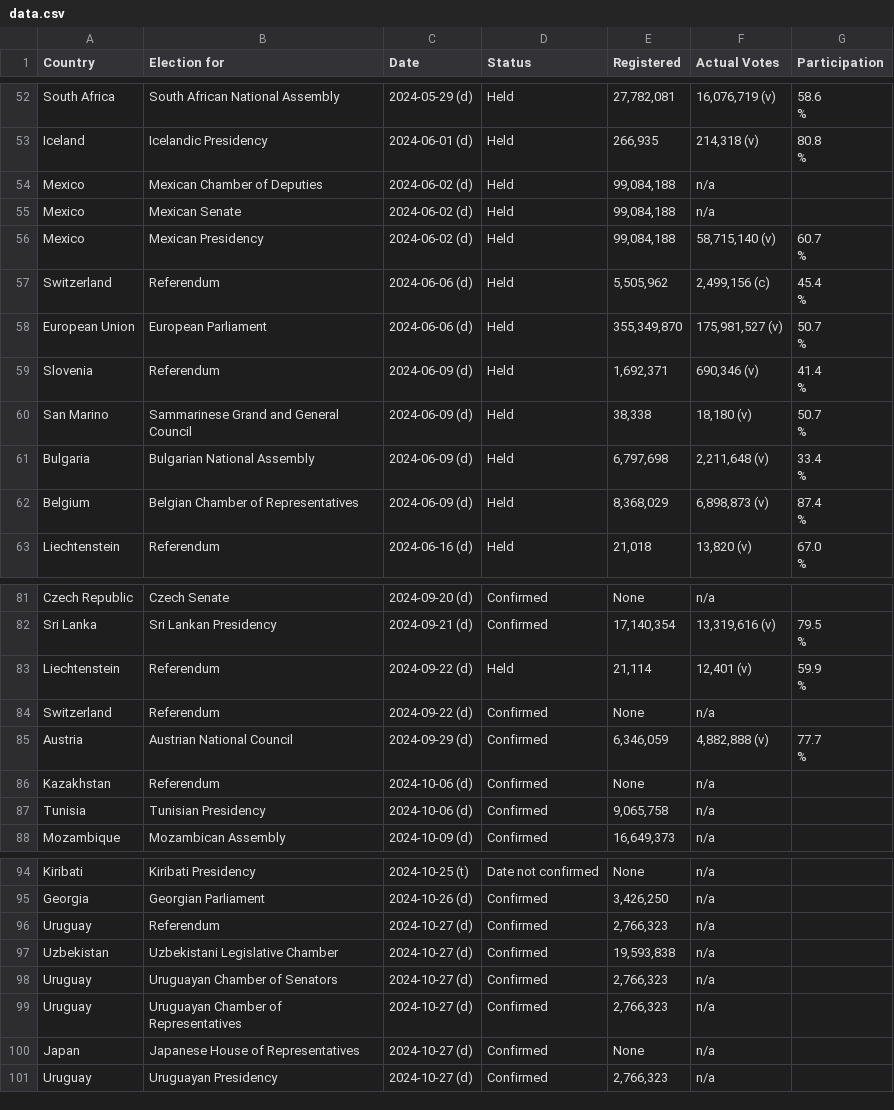
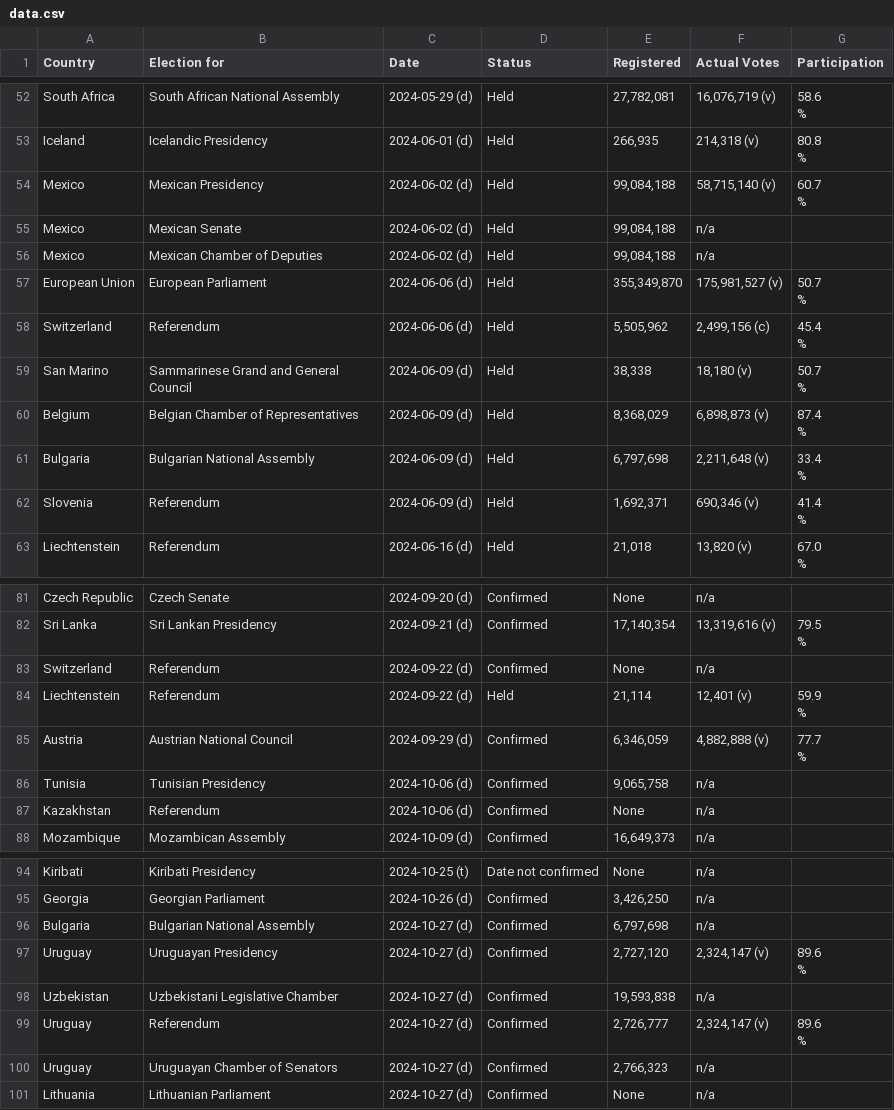
Before and after one commit to katrventura/elections-scraper, a CSV file: data.csv, drawn as a sheet; only a part is shown, gaps mark what is left out; the diff covers the shown part only.

```diff
--- a/data.csv
+++ b/data.csv
@@ -86,18 +86,18 @@ Iceland,Icelandic Presidency,2024-06-01 (d),Held,"266,935","214,318  (v)","80.8
                                         %"
+Mexico,Mexican Presidency,2024-06-02 (d),Held,"99,084,188","58,715,140  (v)","60.7
+                                        %"
+Mexico,Mexican Senate,2024-06-02 (d),Held,"99,084,188",n/a,
 Mexico,Mexican Chamber of Deputies,2024-06-02 (d),Held,"99,084,188",n/a,
-Mexico,Mexican Senate,2024-06-02 (d),Held,"99,084,188",n/a,
-Mexico,Mexican Presidency,2024-06-02 (d),Held,"99,084,188","58,715,140  (v)","60.7
-                                        %"
+European Union,European Parliament,2024-06-06 (d),Held,"355,349,870","175,981,527  (v)","50.7
+                                        %"
 Switzerland,Referendum,2024-06-06 (d),Held,"5,505,962","2,499,156 (c)","45.4
                                         %"
-European Union,European Parliament,2024-06-06 (d),Held,"355,349,870","175,981,527  (v)","50.7
-                                        %"
+San Marino,Sammarinese Grand and General Council,2024-06-09 (d),Held,"38,338","18,180  (v)","50.7
+                                        %"
+Belgium,Belgian Chamber of Representatives,2024-06-09 (d),Held,"8,368,029","6,898,873  (v)","87.4
+                                        %"
+Bulgaria,Bulgarian National Assembly,2024-06-09 (d),Held,"6,797,698","2,211,648  (v)","33.4
+                                        %"
 Slovenia,Referendum,2024-06-09 (d),Held,"1,692,371","690,346  (v)","41.4
                                         %"
-San Marino,Sammarinese Grand and General Council,2024-06-09 (d),Held,"38,338","18,180  (v)","50.7
-                                        %"
-Bulgaria,Bulgarian National Assembly,2024-06-09 (d),Held,"6,797,698","2,211,648  (v)","33.4
-                                        %"
-Belgium,Belgian Chamber of Representatives,2024-06-09 (d),Held,"8,368,029","6,898,873  (v)","87.4
-                                        %"
 Liechtenstein,Referendum,2024-06-16 (d),Held,"21,018","13,820  (v)","67.0
@@ -134,9 +134,9 @@ Sri Lanka,Sri Lankan Presidency,2024-09-21 (d),Confirmed,"17,140,354","13,319,61
                                         %"
+Switzerland,Referendum,2024-09-22 (d),Confirmed,None,n/a,
 Liechtenstein,Referendum,2024-09-22 (d),Held,"21,114","12,401  (v)","59.9
                                         %"
-Switzerland,Referendum,2024-09-22 (d),Confirmed,None,n/a,
 Austria,Austrian National Council,2024-09-29 (d),Confirmed,"6,346,059","4,882,888  (v)","77.7
                                         %"
+Tunisia,Tunisian Presidency,2024-10-06 (d),Confirmed,"9,065,758",n/a,
 Kazakhstan,Referendum,2024-10-06 (d),Confirmed,None,n/a,
-Tunisia,Tunisian Presidency,2024-10-06 (d),Confirmed,"9,065,758",n/a,
 Mozambique,Mozambican Assembly,2024-10-09 (d),Confirmed,"16,649,373",n/a,
@@ -150,7 +150,9 @@ Kiribati,Kiribati Presidency,2024-10-25 (t),Date not confirmed,None,n/a,
 Georgia,Georgian Parliament,2024-10-26 (d),Confirmed,"3,426,250",n/a,
-Uruguay,Referendum,2024-10-27 (d),Confirmed,"2,766,323",n/a,
+Bulgaria,Bulgarian National Assembly,2024-10-27 (d),Confirmed,"6,797,698",n/a,
+Uruguay,Uruguayan Presidency,2024-10-27 (d),Confirmed,"2,727,120","2,324,147  (v)","89.6
+                                        %"
 Uzbekistan,Uzbekistani Legislative Chamber,2024-10-27 (d),Confirmed,"19,593,838",n/a,
+Uruguay,Referendum,2024-10-27 (d),Confirmed,"2,726,777","2,324,147  (v)","89.6
+                                        %"
 Uruguay,Uruguayan Chamber of Senators,2024-10-27 (d),Confirmed,"2,766,323",n/a,
-Uruguay,Uruguayan Chamber of Representatives,2024-10-27 (d),Confirmed,"2,766,323",n/a,
-Japan,Japanese House of Representatives,2024-10-27 (d),Confirmed,None,n/a,
-Uruguay,Uruguayan Presidency,2024-10-27 (d),Confirmed,"2,766,323",n/a,
+Lithuania,Lithuanian Parliament,2024-10-27 (d),Confirmed,None,n/a,
```
Also changed, not shown: 8 moved rows elsewhere in this file.
